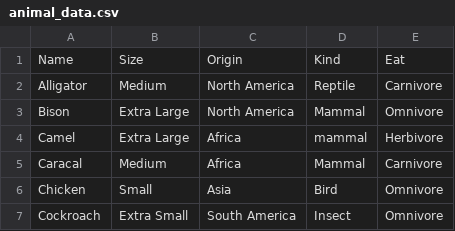
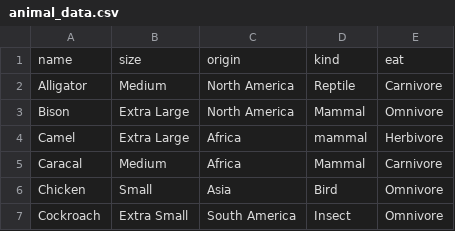
Before and after one commit to JessicaNations/BigJoelSafari, a CSV file: BigJoelSafari/Data/animal_data.csv, drawn as a sheet; only a part is shown.

```diff
--- a/BigJoelSafari/Data/animal_data.csv
+++ b/BigJoelSafari/Data/animal_data.csv
@@ -1,2 +1,2 @@
-Name,Size,Origin,Kind,Eat
+name,size,origin,kind,eat
 Alligator,Medium,North America,Reptile,Carnivore
```
Also changed, not shown: 2 other files.
